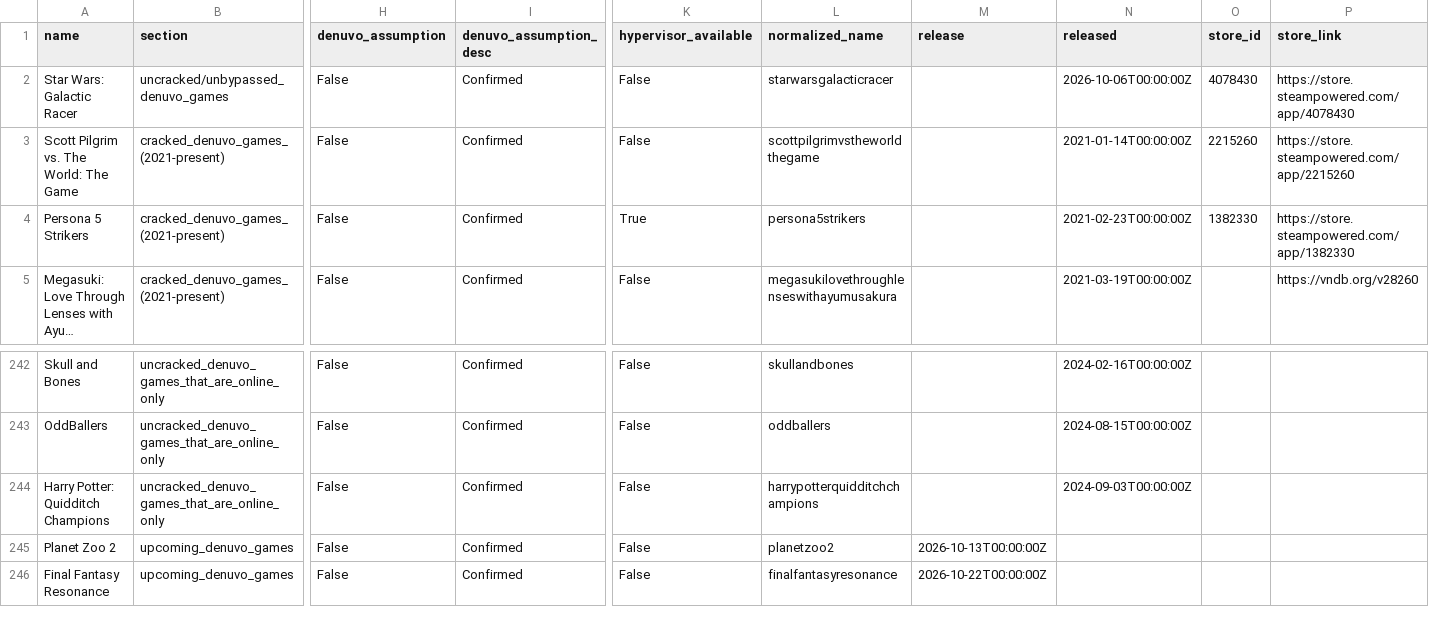
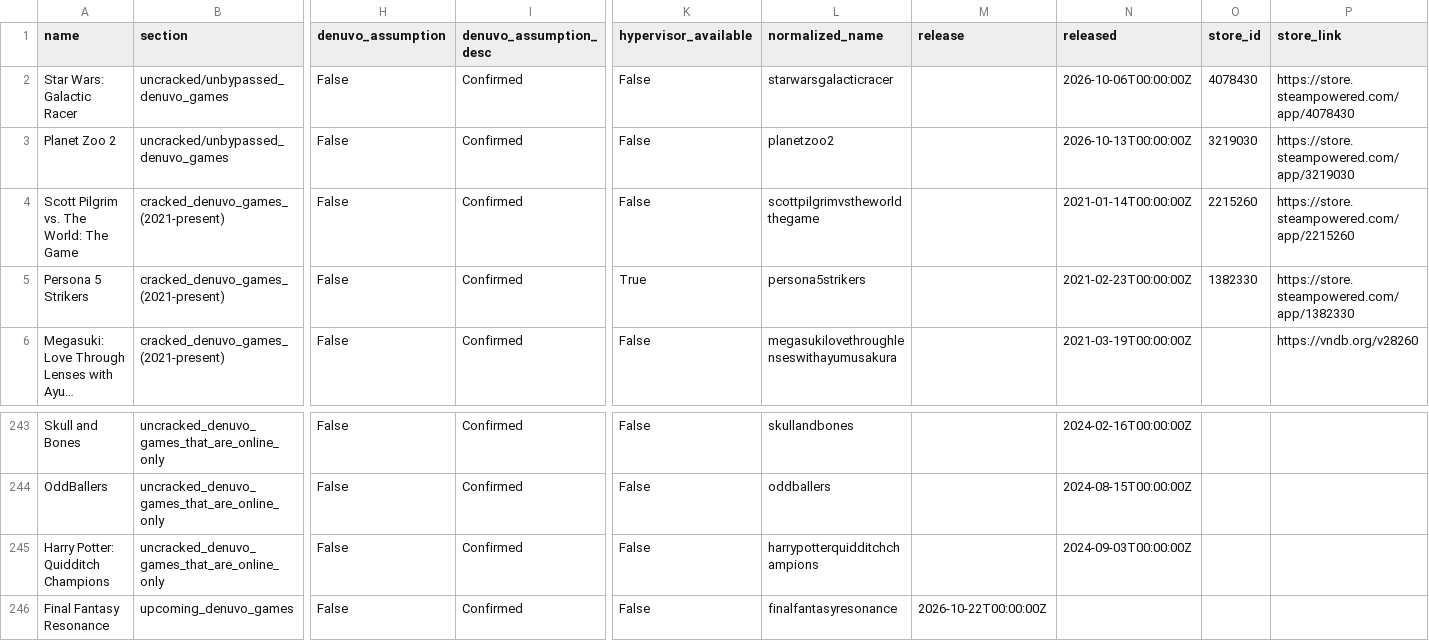
Before and after one commit to PorcoDio00033/denuvo-game-info, a CSV file: denuvo_games.csv, drawn as a sheet; only a part is shown, gaps mark what is left out; long unchanged cells end in …; removed rows and columns are numbered as before the commit, all else as after; rows hold the shown columns only; the diff names each change by its address in the sheet, - before the commit and + after, or states it on an @@ line.

```diff
--- a/denuvo_games.csv
+++ b/denuvo_games.csv
+row 3: Planet Zoo 2 | uncracked/unbypassed_denuvo_games | False | Confirmed | False | planetzoo2 |  | 2026-10-13T00:00:00Z | 3219030 | https://store.steampowered.com/app/3219030
-row 245: Planet Zoo 2 | upcoming_denuvo_games | False | Confirmed | False | planetzoo2 | 2026-10-13T00:00:00Z
```
Also changed, not shown: 1 other file.
